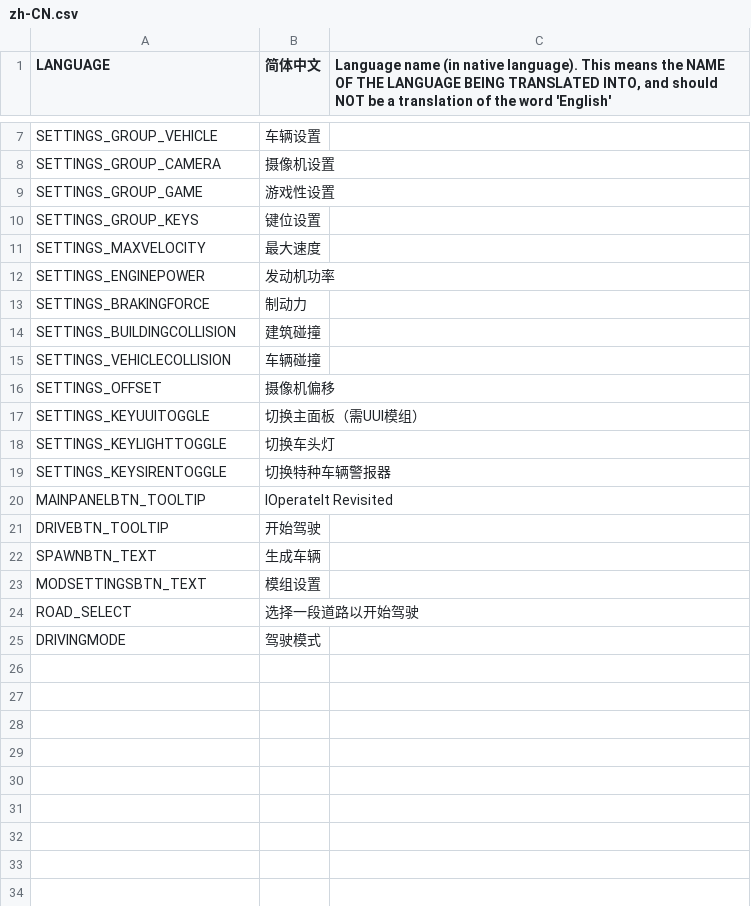
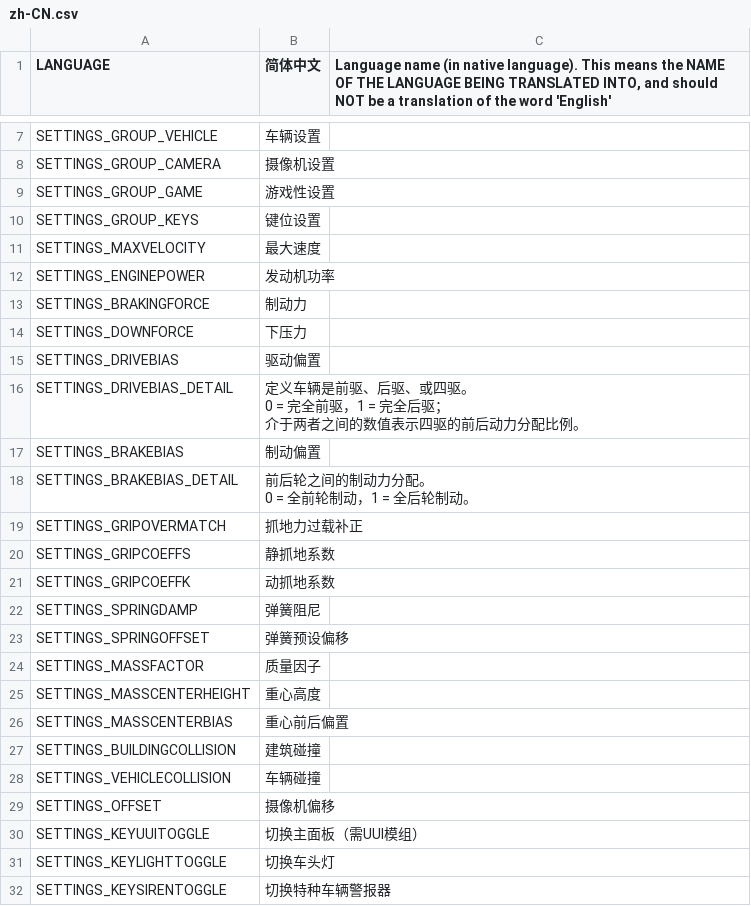
Before and after one commit to will258012/IOperateItRevisited, a CSV file: IOperateIt/Translations/zh-CN.csv, drawn as a sheet; only a part is shown, gaps mark what is left out; the shorter side is filled out with more unchanged rows.

```diff
--- a/IOperateIt/Translations/zh-CN.csv
+++ b/IOperateIt/Translations/zh-CN.csv
@@ -13,2 +13,18 @@
 "SETTINGS_BRAKINGFORCE","制动力",""
+SETTINGS_DOWNFORCE,下压力,
+SETTINGS_DRIVEBIAS,驱动偏置,
+SETTINGS_DRIVEBIAS_DETAIL,"定义车辆是前驱、后驱、或四驱。
+0 = 完全前驱，1 = 完全后驱；
+介于两者之间的数值表示四驱的前后动力分配比例。"
+SETTINGS_BRAKEBIAS,制动偏置
+SETTINGS_BRAKEBIAS_DETAIL,"前后轮之间的制动力分配。
+0 = 全前轮制动，1 = 全后轮制动。"
+SETTINGS_GRIPOVERMATCH,抓地力过载补正
+SETTINGS_GRIPCOEFFS,静抓地系数
+SETTINGS_GRIPCOEFFK,动抓地系数
+SETTINGS_SPRINGDAMP,弹簧阻尼
+SETTINGS_SPRINGOFFSET,弹簧预设偏移
+SETTINGS_MASSFACTOR,质量因子
+SETTINGS_MASSCENTERHEIGHT,重心高度
+SETTINGS_MASSCENTERBIAS,重心前后偏置
 "SETTINGS_BUILDINGCOLLISION","建筑碰撞",""
```
Also changed, not shown: IOperateIt/Translations/en-EN.csv, 1 other file.
